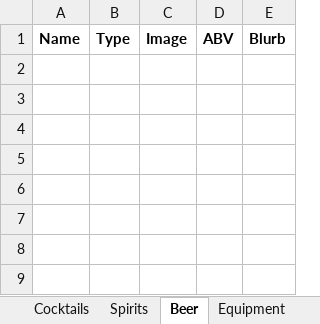
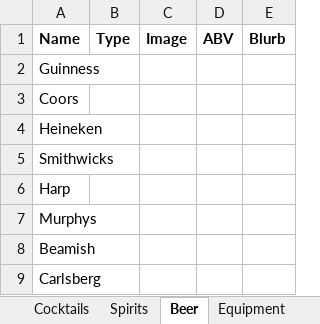
Before and after one commit to conor2smyth-cloud/GBS9, an Excel workbook: data/drinks.xlsx, sheet Beer, drawn as a sheet; values as stored, in another font and other column widths than the file's, no borders; the diff names each change by its address in the sheet, - before the commit and + after, or states it on an @@ line.

```diff
--- a/data/drinks.xlsx (sheet Beer)
+++ b/data/drinks.xlsx (sheet Beer)
+row 2: Guinness
+row 3: Coors
+row 4: Heineken
+row 5: Smithwicks
+row 6: Harp
+row 7: Murphys
+row 8: Beamish
+row 9: Carlsberg
```
Also changed, not shown: sheet Misc, sheet Spirits, sheet Heroes, formulas that keep their value, 10 other files.
